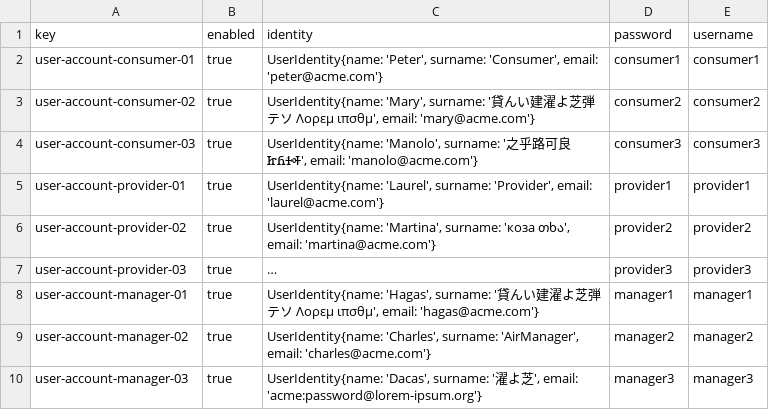
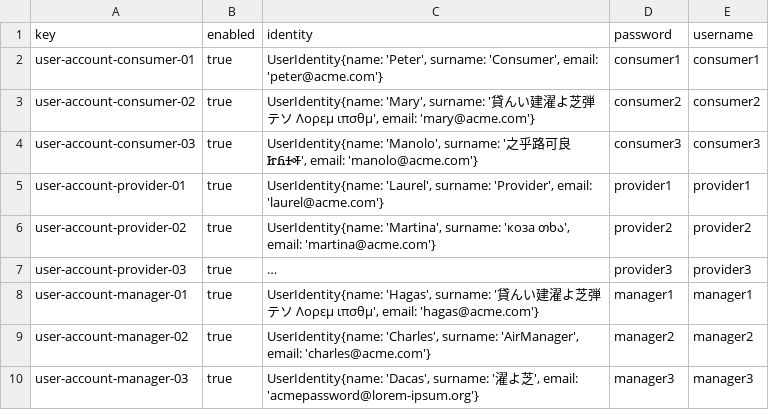
Before and after one commit to DP2-2024-2025-C1-009/Acme-ANS-D05, a CSV file: src/main/resources/WEB-INF/data/sample/user-account.csv, drawn as a sheet; long unchanged cells end in ….

```diff
--- a/src/main/resources/WEB-INF/data/sample/user-account.csv
+++ b/src/main/resources/WEB-INF/data/sample/user-account.csv
@@ -9,2 +9,2 @@ user-account-manager-01,true,"UserIdentity{name: 'Hagas', surname: '貸んい建
 user-account-manager-02,true,"UserIdentity{name: 'Charles', surname: 'AirManager', email: 'charles@acme.com'}",manager2,manager2
-user-account-manager-03,true,"UserIdentity{name: 'Dacas', surname: '濯よ芝', email: 'acme:password@lorem-ipsum.org'}",manager3,manager3
+user-account-manager-03,true,"UserIdentity{name: 'Dacas', surname: '濯よ芝', email: 'acmepassword@lorem-ipsum.org'}",manager3,manager3
```
Also changed, not shown: src/main/resources/WEB-INF/data/sample/manager.csv, 1 other file.
